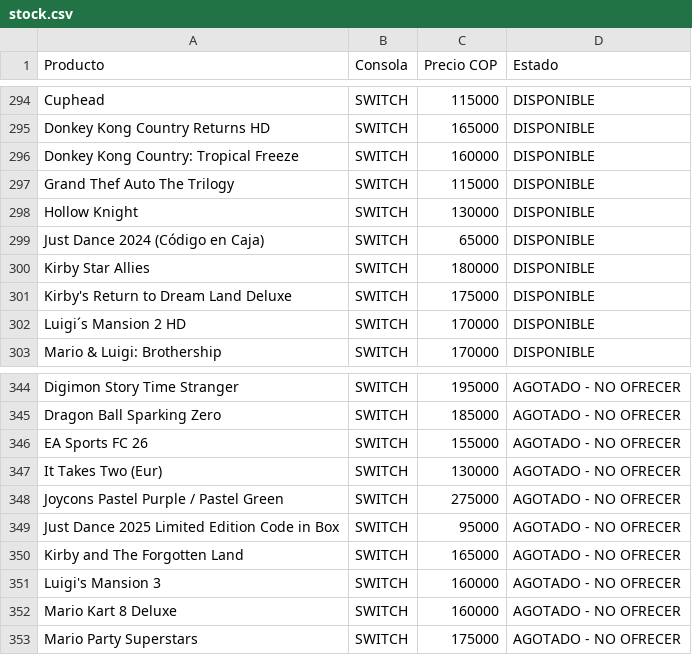
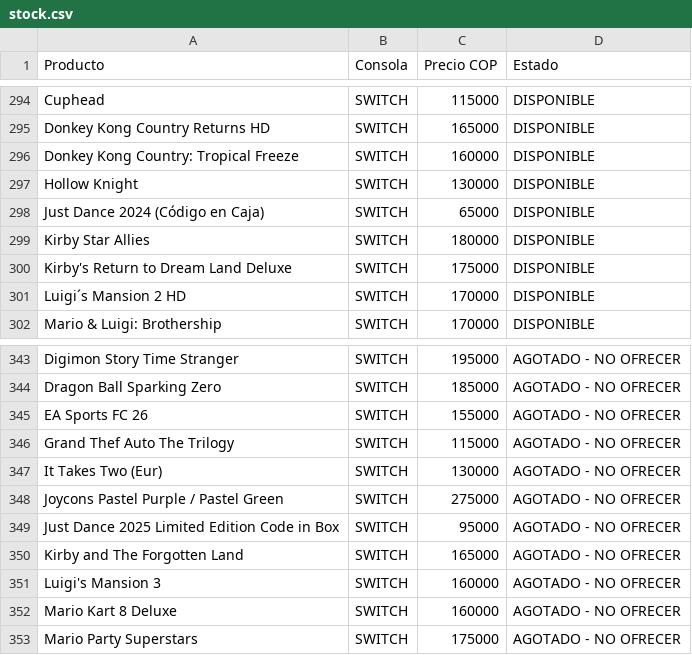
Before and after one commit to pipegamess/Pipe-Games, a CSV file: stock/stock.csv, drawn as a sheet; only a part is shown, gaps mark what is left out.

```diff
--- a/stock/stock.csv
+++ b/stock/stock.csv
@@ -296,3 +296,2 @@ Donkey Kong Country Returns HD,SWITCH,165000,DISPONIBLE
 Donkey Kong Country: Tropical Freeze,SWITCH,160000,DISPONIBLE
-Grand Thef Auto The Trilogy,SWITCH,115000,DISPONIBLE
 Hollow Knight,SWITCH,130000,DISPONIBLE
@@ -346,2 +345,3 @@ Dragon Ball Sparking Zero,SWITCH,185000,AGOTADO - NO OFRECER
 EA Sports FC 26,SWITCH,155000,AGOTADO - NO OFRECER
+Grand Thef Auto The Trilogy,SWITCH,115000,AGOTADO - NO OFRECER
 It Takes Two (Eur),SWITCH,130000,AGOTADO - NO OFRECER
```
Also changed, not shown: catalogo-meta.csv, 2 other files.
